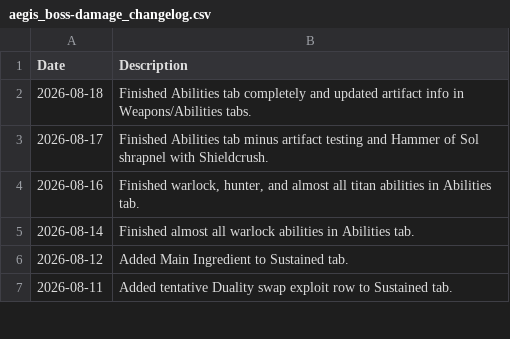
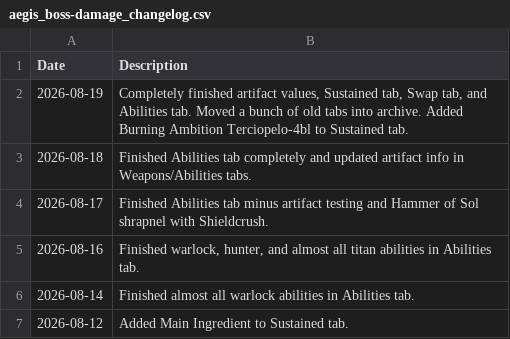
Before and after one commit to JxPv2/Destiny2, a CSV file: dim_wishlists/spreadsheets_to_dim_wishlists_scripts/workbooks_downloaded/aegis_boss-damage_changelog.csv, drawn as a sheet; only a part is shown; the shorter side is filled out with more unchanged rows.

```diff
--- a/dim_wishlists/spreadsheets_to_dim_wishlists_scripts/workbooks_downloaded/aegis_boss-damage_changelog.csv
+++ b/dim_wishlists/spreadsheets_to_dim_wishlists_scripts/workbooks_downloaded/aegis_boss-damage_changelog.csv
@@ -1,2 +1,3 @@
 Date,Description
+2026-08-19,"Completely finished artifact values, Sustained tab, Swap tab, and Abilities tab. Moved a bunch of old tabs into archive. Added Burning Ambition Terciopelo-4bl to Sustained tab."
 2026-08-18,Finished Abilities tab completely and updated artifact info in Weapons/Abilities tabs.
```
Also changed, not shown: 19 other files.
